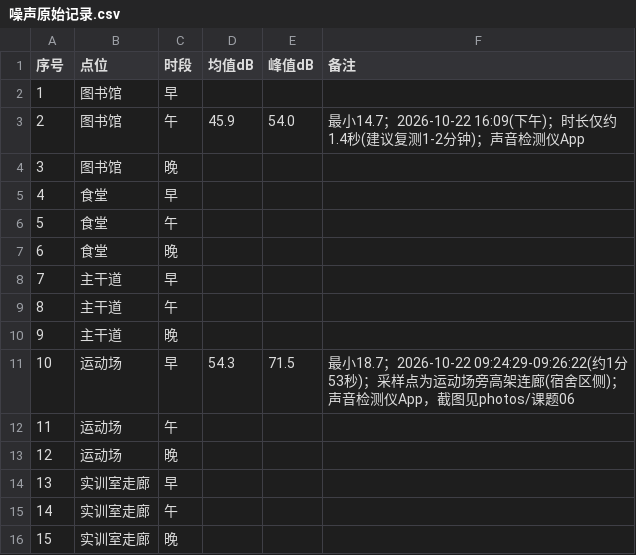
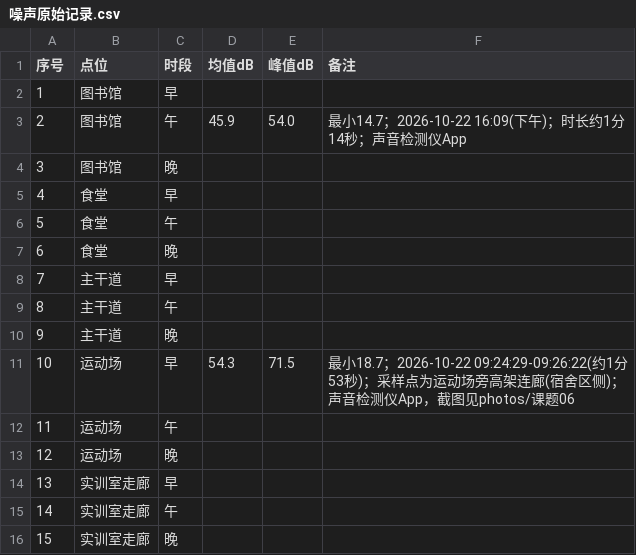
Before and after one commit to W137191/ICEC-2026-0183-ZhangJunming, a CSV file: 01-Field-Discovery/raw_data/课题06-噪声地图/噪声原始记录.csv, drawn as a sheet.

Commit message:
docs: 修正图书馆午时段噪声检测时长为1分14秒

```diff
--- a/01-Field-Discovery/raw_data/课题06-噪声地图/噪声原始记录.csv
+++ b/01-Field-Discovery/raw_data/课题06-噪声地图/噪声原始记录.csv
@@ -2,3 +2,3 @@
 1,图书馆,早,,,
-2,图书馆,午,45.9,54.0,最小14.7；2026-10-22 16:09(下午)；时长仅约1.4秒(建议复测1-2分钟)；声音检测仪App
+2,图书馆,午,45.9,54.0,最小14.7；2026-10-22 16:09(下午)；时长约1分14秒；声音检测仪App
 3,图书馆,晚,,,
```
